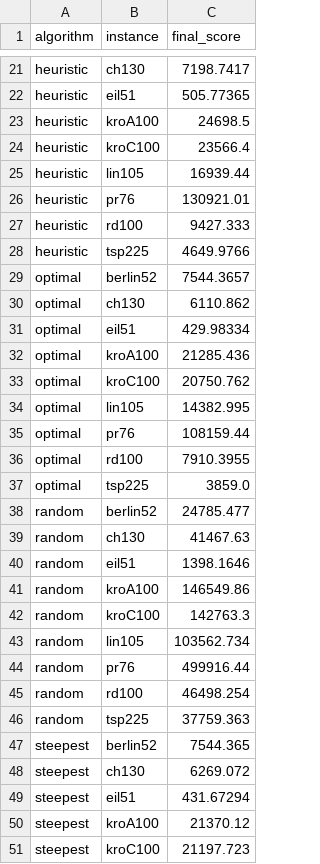
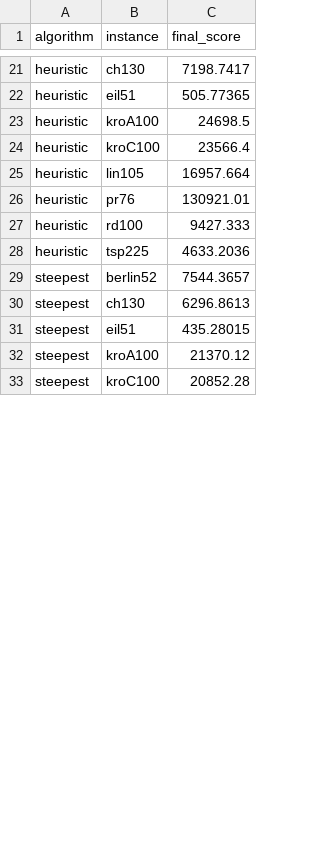
Before and after one commit to pagl/stsp, a CSV file: docs/graphs/score_comparison_bar_min.csv, drawn as a sheet; only a part is shown, gaps mark what is left out; the diff covers the shown part only.

```diff
--- a/docs/graphs/score_comparison_bar_min.csv
+++ b/docs/graphs/score_comparison_bar_min.csv
@@ -24,28 +24,10 @@ heuristic,kroA100,24698.5
 heuristic,kroC100,23566.4
-heuristic,lin105,16939.44
+heuristic,lin105,16957.664
 heuristic,pr76,130921.01
 heuristic,rd100,9427.333
-heuristic,tsp225,4649.9766
-optimal,berlin52,7544.3657
-optimal,ch130,6110.862
-optimal,eil51,429.98334
-optimal,kroA100,21285.436
-optimal,kroC100,20750.762
-optimal,lin105,14382.995
-optimal,pr76,108159.44
-optimal,rd100,7910.3955
-optimal,tsp225,3859.0
-random,berlin52,24785.477
-random,ch130,41467.63
-random,eil51,1398.1646
-random,kroA100,146549.86
-random,kroC100,142763.3
-random,lin105,103562.734
-random,pr76,499916.44
-random,rd100,46498.254
-random,tsp225,37759.363
-steepest,berlin52,7544.365
-steepest,ch130,6269.072
-steepest,eil51,431.67294
+heuristic,tsp225,4633.2036
+steepest,berlin52,7544.3657
+steepest,ch130,6296.8613
+steepest,eil51,435.28015
 steepest,kroA100,21370.12
-steepest,kroC100,21197.723
+steepest,kroC100,20852.28
```
Also changed, not shown: 31 edited cells elsewhere in this file, docs/graphs/score_comparison_bar_avg.csv, docs/graphs/score_comparison_bar_max.csv, 32 other files.
